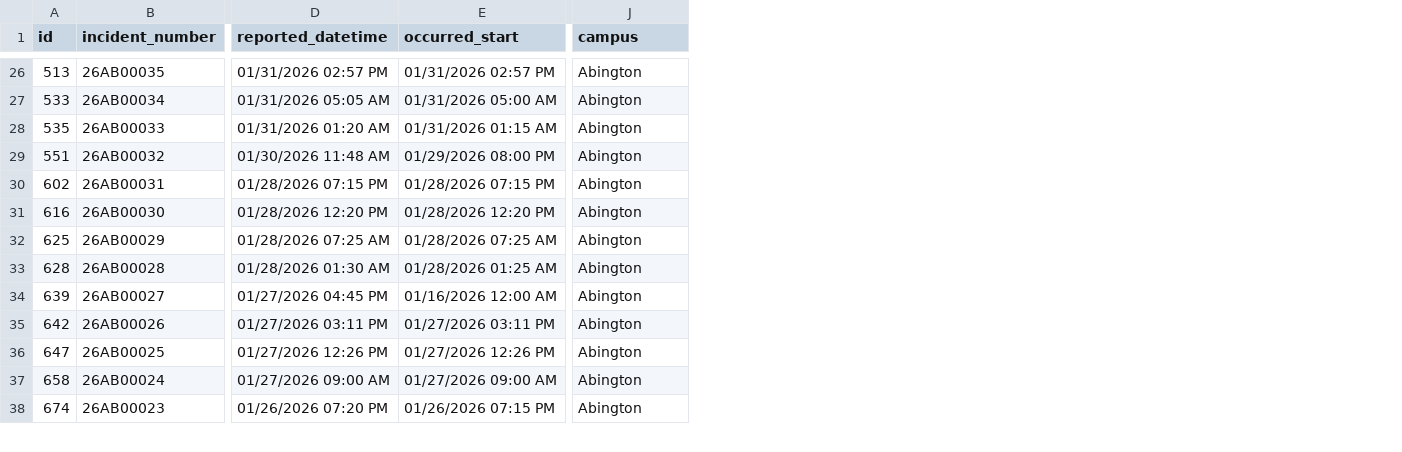
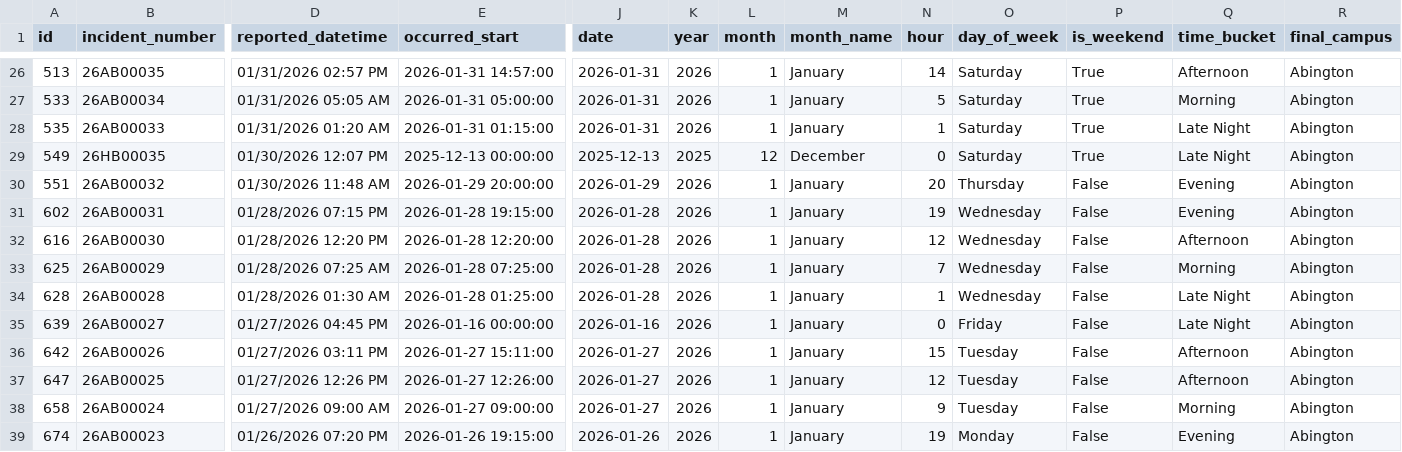
Before and after one commit to mjosewings/psu-university-crime-analysis, a CSV file: data/campuses/Abington/incidents.csv, drawn as a sheet; only a part is shown, gaps mark what is left out; addresses are those after the commit; rows hold the shown columns only; the diff covers the shown part only; the diff names each change by its address in the sheet, - before the commit and + after, or states it on an @@ line.

Commit message:
Enhanced `Abington/incidents.csv` by adding time-derived features for improved analysis and temporal categorization.

```diff
--- a/data/campuses/Abington/incidents.csv
+++ b/data/campuses/Abington/incidents.csv
+column J (date), rows 26-28: all 2026-01-31; rows 30-39: 2026-01-29 | 2026-01-28 | 2026-01-28 | 2026-01-28 | 2026-01-28 | 2026-01-16 | 2026-01-27 | 2026-01-27 | 2026-01-27 | 2026-01-26
+column K (year), rows 26-28: all 2026; rows 30-39: all 2026
+column L (month), rows 26-28: all 1; rows 30-39: all 1
+column M (month_name), rows 26-28: all January; rows 30-39: all January
+column N (hour), rows 26-28: 14 | 5 | 1; rows 30-39: 20 | 19 | 12 | 7 | 1 | 0 | 15 | 12 | 9 | 19
+column O (day_of_week), rows 26-28: all Saturday; rows 30-39: Thursday | Wednesday | Wednesday | Wednesday | Wednesday | Friday | Tuesday | Tuesday | Tuesday | Monday
+column P (is_weekend), rows 26-28: all True; rows 30-39: all False
+column Q (time_bucket), rows 26-28: Afternoon | Morning | Late Night; rows 30-39: Evening | Evening | Afternoon | Morning | Late Night | Late Night | Afternoon | Afternoon | Morning | Evening
-R1: campus
+R1: final_campus
-E26 (occurred_start): 01/31/2026 02:57 PM
+E26 (occurred_start): 2026-01-31 14:57:00
-E27 (occurred_start): 01/31/2026 05:00 AM
+E27 (occurred_start): 2026-01-31 05:00:00
-E28 (occurred_start): 01/31/2026 01:15 AM
+E28 (occurred_start): 2026-01-31 01:15:00
+row 29: 549 | 26HB00035 | 01/30/2026 12:07 PM | 2025-12-13 00:00:00 | 2025-12-13 | 2025 | 12 | December | 0 | Saturday | True | Late Night | Abington
-E30 (occurred_start): 01/29/2026 08:00 PM
+E30 (occurred_start): 2026-01-29 20:00:00
-E31 (occurred_start): 01/28/2026 07:15 PM
+E31 (occurred_start): 2026-01-28 19:15:00
-E32 (occurred_start): 01/28/2026 12:20 PM
+E32 (occurred_start): 2026-01-28 12:20:00
-E33 (occurred_start): 01/28/2026 07:25 AM
+E33 (occurred_start): 2026-01-28 07:25:00
-E34 (occurred_start): 01/28/2026 01:25 AM
+E34 (occurred_start): 2026-01-28 01:25:00
-E35 (occurred_start): 01/16/2026 12:00 AM
+E35 (occurred_start): 2026-01-16 00:00:00
-E36 (occurred_start): 01/27/2026 03:11 PM
+E36 (occurred_start): 2026-01-27 15:11:00
-E37 (occurred_start): 01/27/2026 12:26 PM
+E37 (occurred_start): 2026-01-27 12:26:00
-E38 (occurred_start): 01/27/2026 09:00 AM
+E38 (occurred_start): 2026-01-27 09:00:00
-E39 (occurred_start): 01/26/2026 07:15 PM
+E39 (occurred_start): 2026-01-26 19:15:00
```
Also changed, not shown: 2 added rows and 70 edited cells elsewhere in this file.
